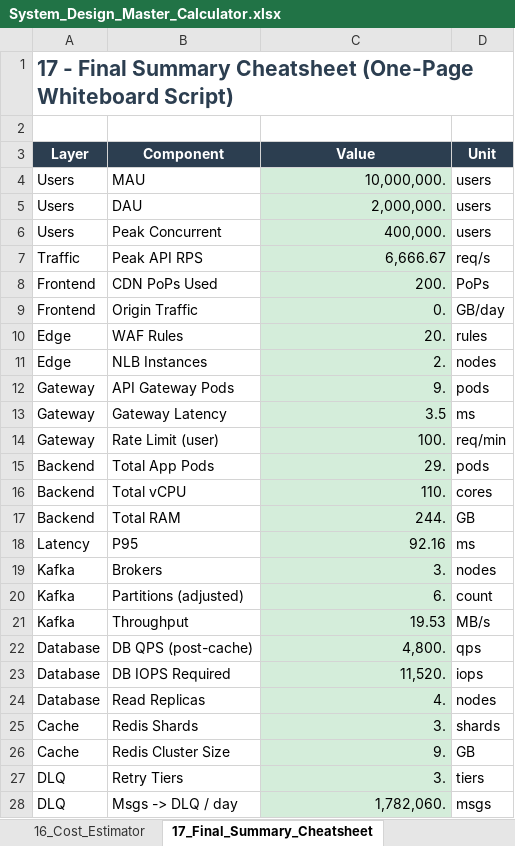
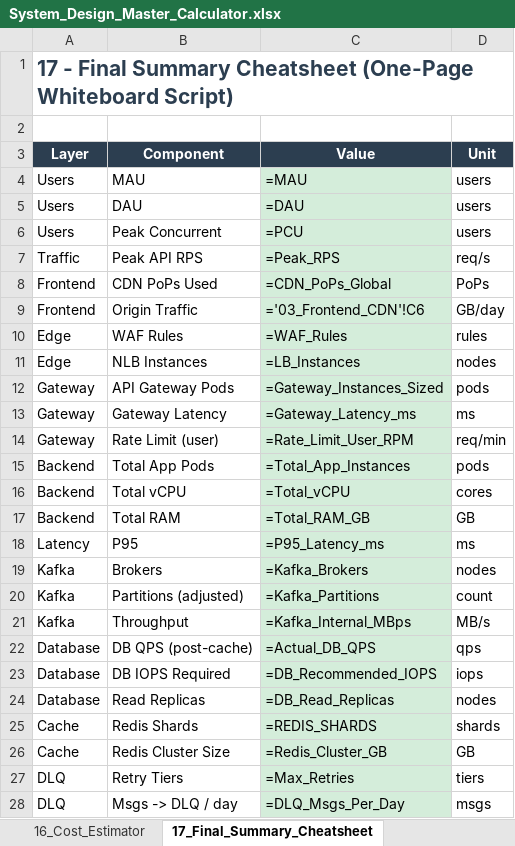
Before and after one commit to balasus1/back-of-envelope, an Excel workbook: docs/System_Design_Master_Calculator.xlsx, sheet 17_Final_Summary_Cheatsheet, drawn as a sheet; only a part is shown; values as stored, in another font and other column widths than the file's, no borders; formulas without a stored value are shown as written; the diff covers the shown part only; the diff names each change by its address in the sheet, - before the commit and + after, or states it on an @@ line.

```diff
--- a/docs/System_Design_Master_Calculator.xlsx (sheet 17_Final_Summary_Cheatsheet)
+++ b/docs/System_Design_Master_Calculator.xlsx (sheet 17_Final_Summary_Cheatsheet)
-C4 (Value): 10,000,000.
+C4 (Value): =MAU
-C5 (Value): 2,000,000.
+C5 (Value): =DAU
-C6 (Value): 400,000.
+C6 (Value): =PCU
-C7 (Value): 6,666.67
+C7 (Value): =Peak_RPS
-C8 (Value): 200.
+C8 (Value): =CDN_PoPs_Global
-C9 (Value): 0.
+C9 (Value): ='03_Frontend_CDN'!C6
-C10 (Value): 20.
+C10 (Value): =WAF_Rules
-C11 (Value): 2.
+C11 (Value): =LB_Instances
-C12 (Value): 9.
+C12 (Value): =Gateway_Instances_Sized
-C13 (Value): 3.5
+C13 (Value): =Gateway_Latency_ms
-C14 (Value): 100.
+C14 (Value): =Rate_Limit_User_RPM
-C15 (Value): 29.
+C15 (Value): =Total_App_Instances
-C16 (Value): 110.
+C16 (Value): =Total_vCPU
-C17 (Value): 244.
+C17 (Value): =Total_RAM_GB
-C18 (Value): 92.16
+C18 (Value): =P95_Latency_ms
-C19 (Value): 3.
+C19 (Value): =Kafka_Brokers
-C20 (Value): 6.
+C20 (Value): =Kafka_Partitions
-C21 (Value): 19.53
+C21 (Value): =Kafka_Internal_MBps
-C22 (Value): 4,800.
+C22 (Value): =Actual_DB_QPS
-C23 (Value): 11,520.
+C23 (Value): =DB_Recommended_IOPS
-C24 (Value): 4.
+C24 (Value): =DB_Read_Replicas
-C25 (Value): 3.
+C25 (Value): =REDIS_SHARDS
-C26 (Value): 9.
+C26 (Value): =Redis_Cluster_GB
-C27 (Value): 3.
+C27 (Value): =Max_Retries
-C28 (Value): 1,782,060.
+C28 (Value): =DLQ_Msgs_Per_Day
```
Also changed, not shown: 4 edited cells and cell formats elsewhere in this sheet, sheet 08_Kafka_Design, sheet 09_Database_Design, sheet 16_Cost_Estimator, sheet 07_Network_Latency, sheet 04_API_Gateway, sheet 11_DLQ_Error_Handling, 9 more sheets, charts or pictures, 1 other file.
